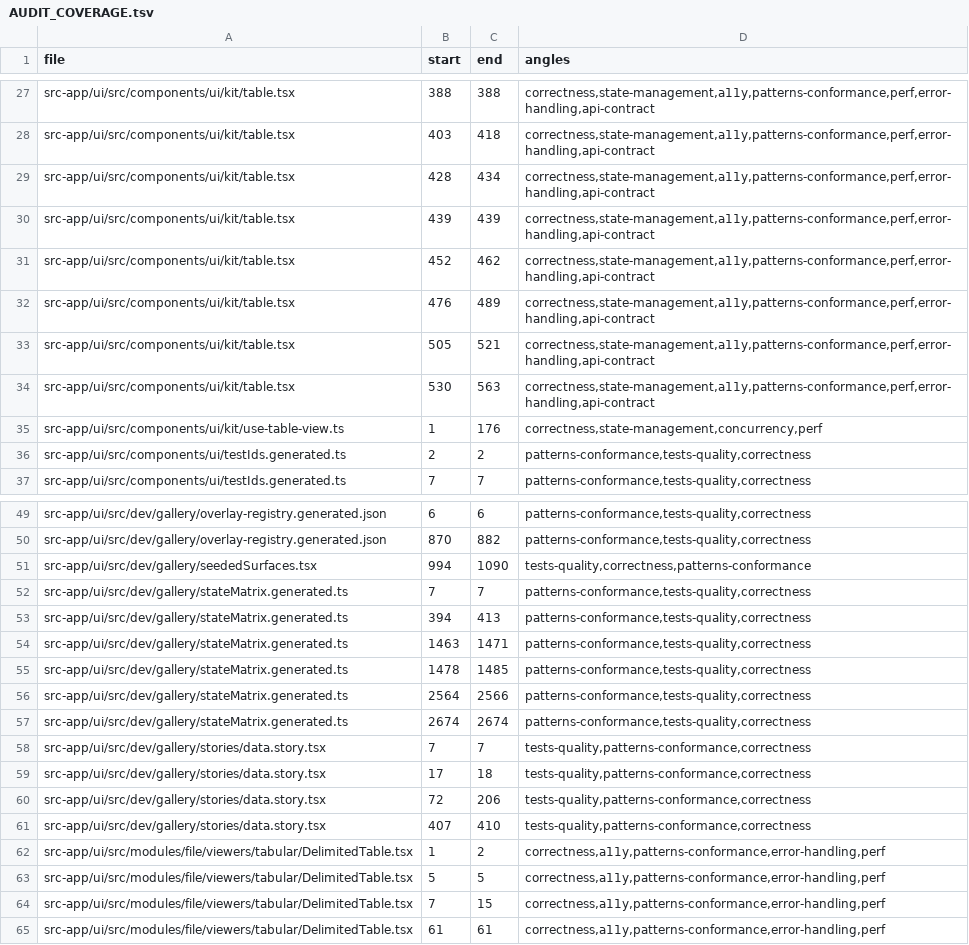
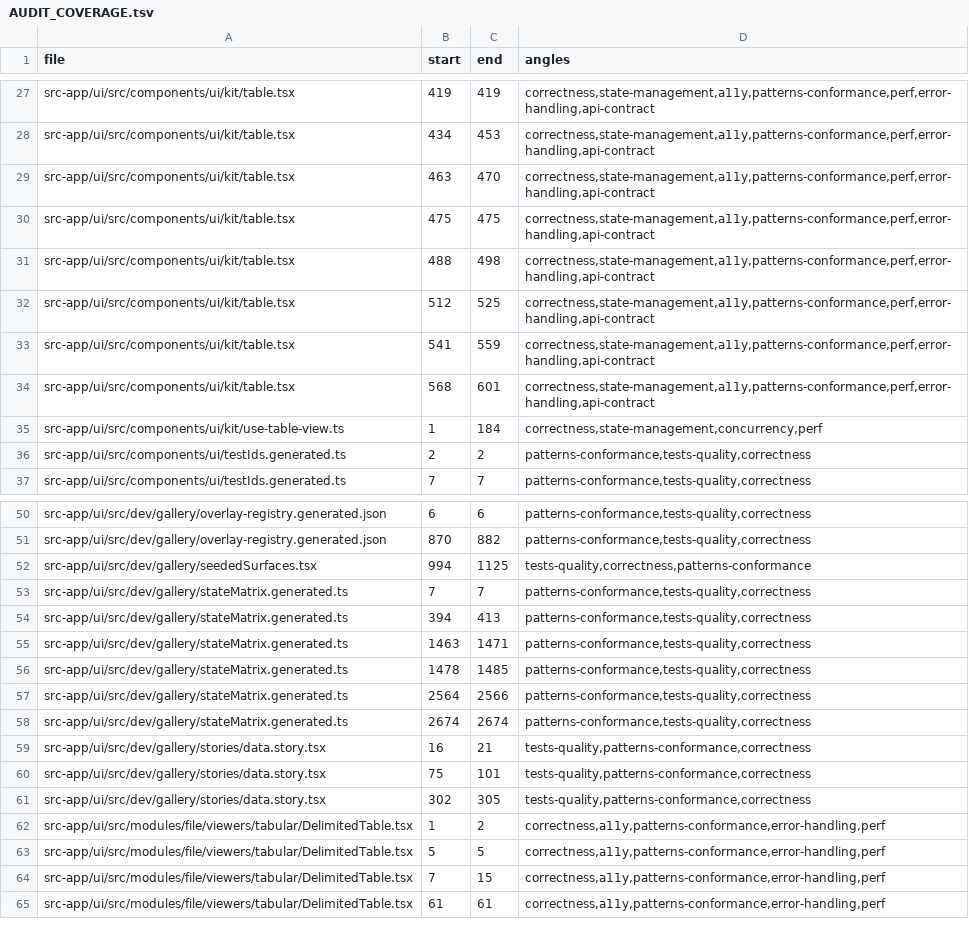
Before and after one commit to ziee-ai/ziee, a TSV file: .lifecycle/kit-table-actions/AUDIT_COVERAGE.tsv, drawn as a sheet; only a part is shown, gaps mark what is left out; removed rows and columns are numbered as before the commit, all else as after; the diff covers the shown part only; the diff names each change by its address in the sheet, - before the commit and + after, or states it on an @@ line.

```diff
--- a/.lifecycle/kit-table-actions/AUDIT_COVERAGE.tsv
+++ b/.lifecycle/kit-table-actions/AUDIT_COVERAGE.tsv
-B27 (start): 388
+B27 (start): 419
-C27 (end): 388
+C27 (end): 419
-B28 (start): 403
+B28 (start): 434
-C28 (end): 418
+C28 (end): 453
-B29 (start): 428
+B29 (start): 463
-C29 (end): 434
+C29 (end): 470
-B30 (start): 439
+B30 (start): 475
-C30 (end): 439
+C30 (end): 475
-B31 (start): 452
+B31 (start): 488
-C31 (end): 462
+C31 (end): 498
-B32 (start): 476
+B32 (start): 512
-C32 (end): 489
+C32 (end): 525
-B33 (start): 505
+B33 (start): 541
-C33 (end): 521
+C33 (end): 559
-B34 (start): 530
+B34 (start): 568
-C34 (end): 563
+C34 (end): 601
-C35 (end): 176
+C35 (end): 184
-C52 (end): 1090
+C52 (end): 1125
-B59 (start): 7
+B59 (start): 16
-C59 (end): 7
+C59 (end): 21
-B60 (start): 17
+B60 (start): 75
-C60 (end): 18
+C60 (end): 101
-B61 (start): 72
+B61 (start): 302
-C61 (end): 206
+C61 (end): 305
-row 61: src-app/ui/src/dev/gallery/stories/data.story.tsx | 407 | 410 | tests-quality,patterns-conformance,correctness
```
Also changed, not shown: 5 added rows, 1 removed row and 47 edited cells elsewhere in this file, 6 other files.
